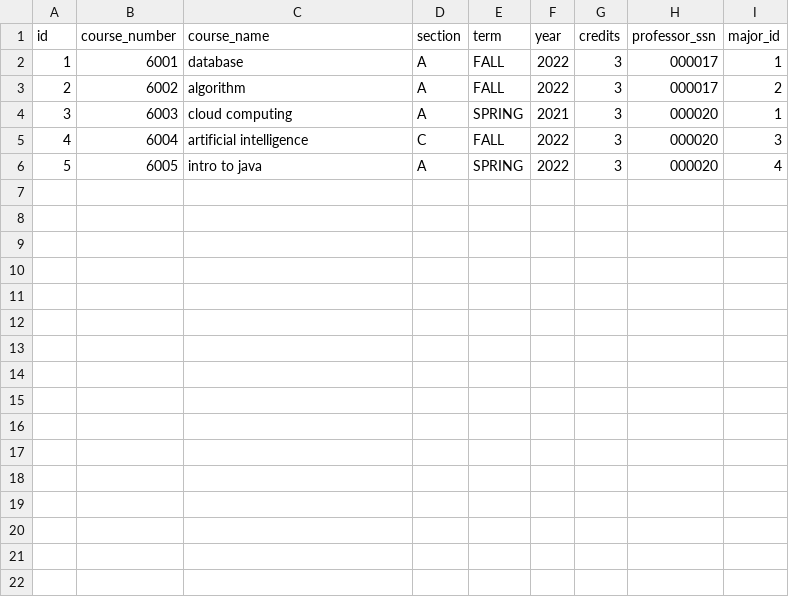
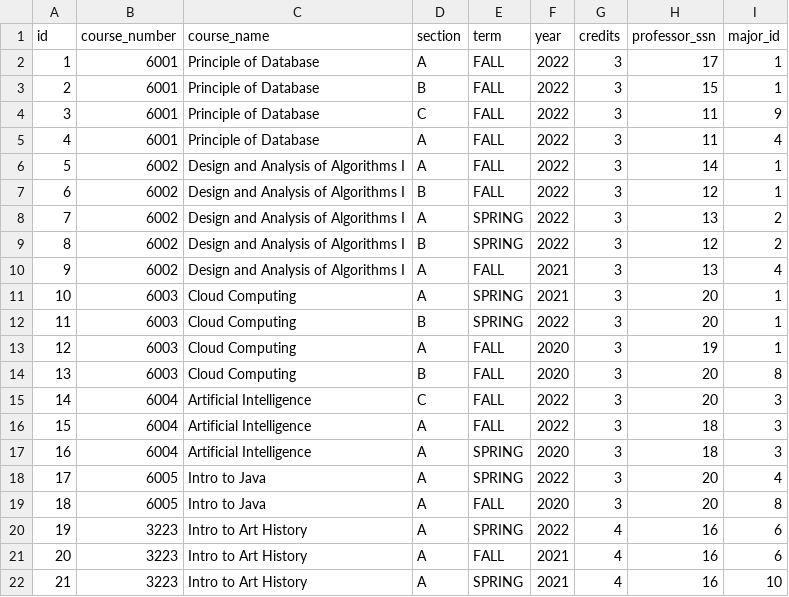
Before and after one commit to LYX0429/DBProject, a CSV file: data/csv/course.csv, drawn as a sheet; addresses are those after the commit; the diff names each change by its address in the sheet, - before the commit and + after, or states it on an @@ line.

Commit message:
data added

```diff
--- a/data/csv/course.csv
+++ b/data/csv/course.csv
-C2 (course_name): database
+C2 (course_name): Principle of Database
-H2 (professor_ssn): 000017
+H2 (professor_ssn): 17
+row 3: 2 | 6001 | Principle of Database | B | FALL | 2022 | 3 | 15 | 1
+row 4: 3 | 6001 | Principle of Database | C | FALL | 2022 | 3 | 11 | 9
+row 5: 4 | 6001 | Principle of Database | A | FALL | 2022 | 3 | 11 | 4
@@ column A (id) renumbered between rows 6 and 18 @@
-C6 (course_name): algorithm
+C6 (course_name): Design and Analysis of Algorithms I
-H6 (professor_ssn): 000017
+H6 (professor_ssn): 14
-I6 (major_id): 2
+I6 (major_id): 1
+row 7: 6 | 6002 | Design and Analysis of Algorithms I | B | FALL | 2022 | 3 | 12 | 1
+row 8: 7 | 6002 | Design and Analysis of Algorithms I | A | SPRING | 2022 | 3 | 13 | 2
+row 9: 8 | 6002 | Design and Analysis of Algorithms I | B | SPRING | 2022 | 3 | 12 | 2
+row 10: 9 | 6002 | Design and Analysis of Algorithms I | A | FALL | 2021 | 3 | 13 | 4
-C11 (course_name): cloud computing
+C11 (course_name): Cloud Computing
-H11 (professor_ssn): 000020
+H11 (professor_ssn): 20
+row 12: 11 | 6003 | Cloud Computing | B | SPRING | 2022 | 3 | 20 | 1
+row 13: 12 | 6003 | Cloud Computing | A | FALL | 2020 | 3 | 19 | 1
+row 14: 13 | 6003 | Cloud Computing | B | FALL | 2020 | 3 | 20 | 8
-C15 (course_name): artificial intelligence
+C15 (course_name): Artificial Intelligence
-H15 (professor_ssn): 000020
+H15 (professor_ssn): 20
+row 16: 15 | 6004 | Artificial Intelligence | A | FALL | 2022 | 3 | 18 | 3
+row 17: 16 | 6004 | Artificial Intelligence | A | SPRING | 2020 | 3 | 18 | 3
-C18 (course_name): intro to java
+C18 (course_name): Intro to Java
-H18 (professor_ssn): 000020
+H18 (professor_ssn): 20
+row 19: 18 | 6005 | Intro to Java | A | FALL | 2020 | 3 | 20 | 8
+row 20: 19 | 3223 | Intro to Art History | A | SPRING | 2022 | 4 | 16 | 6
+row 21: 20 | 3223 | Intro to Art History | A | FALL | 2021 | 4 | 16 | 6
+row 22: 21 | 3223 | Intro to Art History | A | SPRING | 2021 | 4 | 16 | 10
```
Also changed, not shown: data/csv/course_students.csv, data/csv/student.csv, 3 other files.
